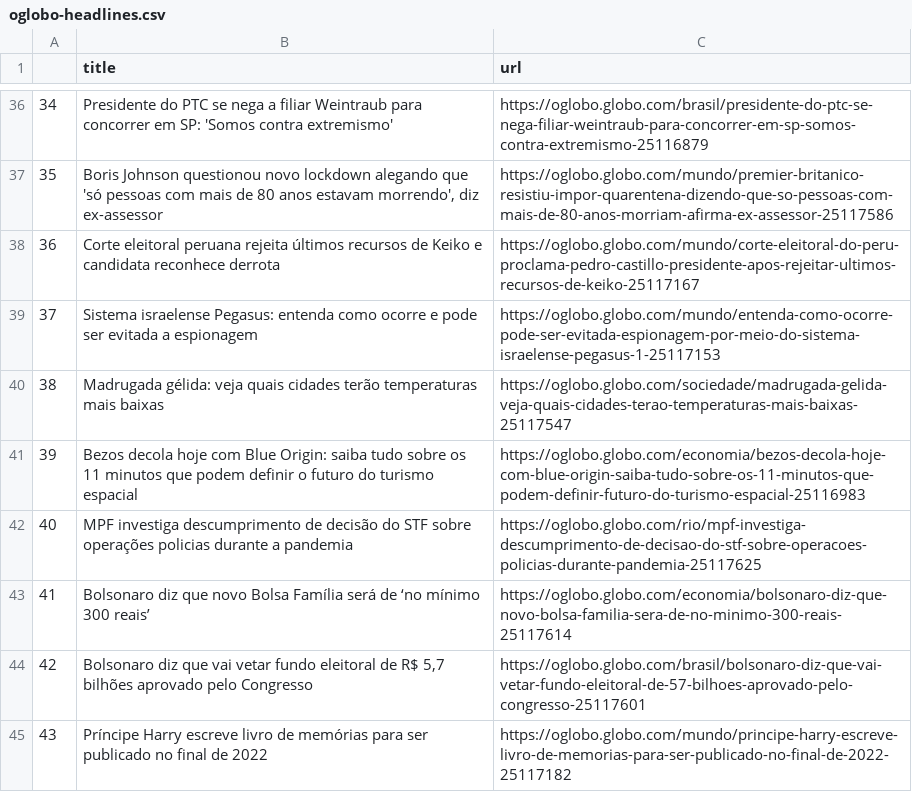
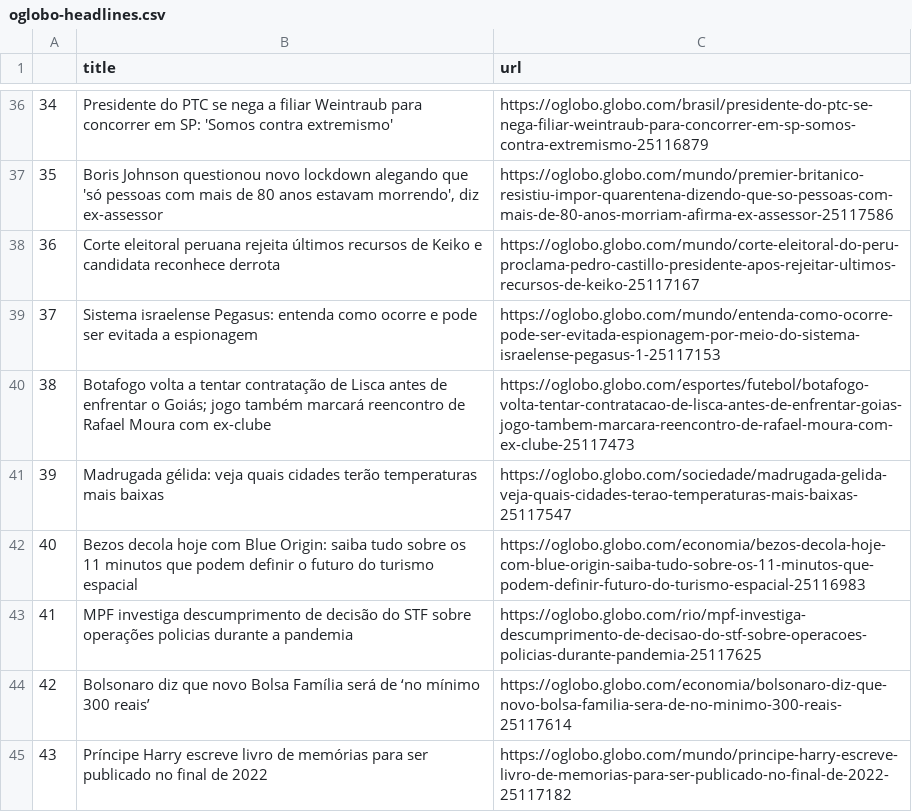
Before and after one commit to belisards/oglobo_headlines, a CSV file: oglobo-headlines.csv, drawn as a sheet; only a part is shown, gaps mark what is left out; removed rows and columns are numbered as before the commit, all else as after; the diff names each change by its address in the sheet, - before the commit and + after, or states it on an @@ line.

```diff
--- a/oglobo-headlines.csv
+++ b/oglobo-headlines.csv
+row 40: 38 | Botafogo volta a tentar contratação de Lisca antes de enfrentar o Goiás; jogo também marcará reencontro de Rafael Moura com ex-clube | https://oglobo.globo.com/esportes/futebol/botafogo-volta-tentar-contratacao-de-lisca-antes-de-enfrentar-goias-jogo-tambem-marcara-reencontro-de-rafael-moura-com-ex-clube-25117473
@@ column A renumbered between rows 41 and 44 @@
-row 44: 42 | Bolsonaro diz que vai vetar fundo eleitoral de R$ 5,7 bilhões aprovado pelo Congresso | https://oglobo.globo.com/brasil/bolsonaro-diz-que-vai-vetar-fundo-eleitoral-de-57-bilhoes-aprovado-pelo-congresso-25117601
```
